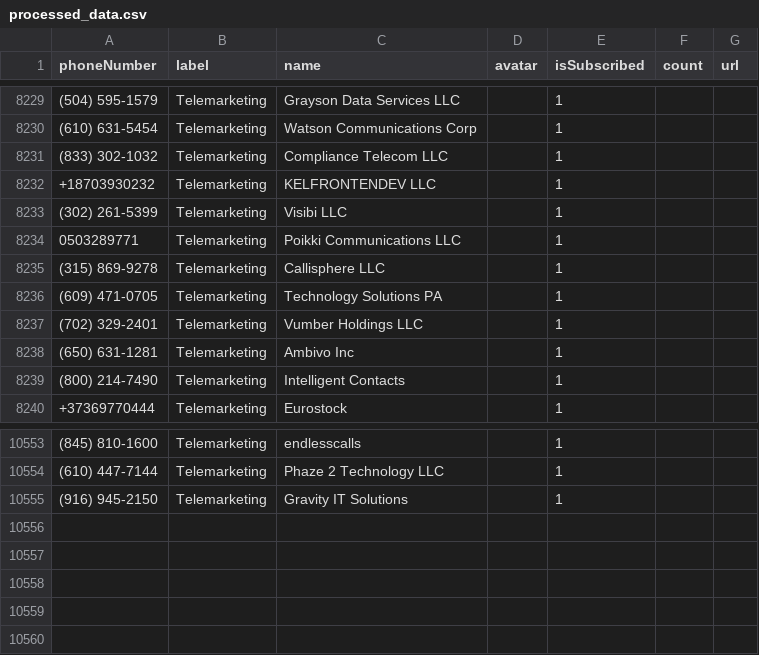
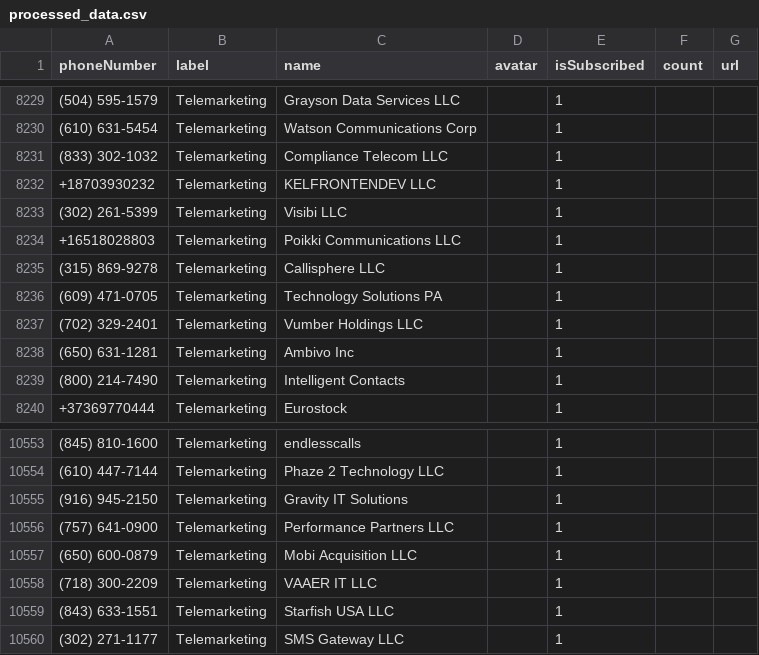
Before and after one commit to haygcao/vccard, a CSV file: US/processed_data.csv, drawn as a sheet; only a part is shown, gaps mark what is left out.

```diff
--- a/US/processed_data.csv
+++ b/US/processed_data.csv
@@ -8233,3 +8233,3 @@ phoneNumber,label,name,avatar,isSubscribed,count,url
 (302) 261-5399,Telemarketing,Visibi LLC,,1,,
-0503289771,Telemarketing,Poikki Communications LLC,,1,,
++16518028803,Telemarketing,Poikki Communications LLC,,1,,
 (315) 869-9278,Telemarketing,Callisphere LLC,,1,,
@@ -10555 +10555,6 @@ phoneNumber,label,name,avatar,isSubscribed,count,url
 (916) 945-2150,Telemarketing,Gravity IT Solutions,,1,,
+(757) 641-0900,Telemarketing,Performance Partners LLC,,1,,
+(650) 600-0879,Telemarketing,Mobi Acquisition LLC,,1,,
+(718) 300-2209,Telemarketing,VAAER IT LLC,,1,,
+(843) 633-1551,Telemarketing,Starfish USA LLC,,1,,
+(302) 271-1177,Telemarketing,SMS Gateway LLC,,1,,
```
Also changed, not shown: US/processed_v2.csv.
